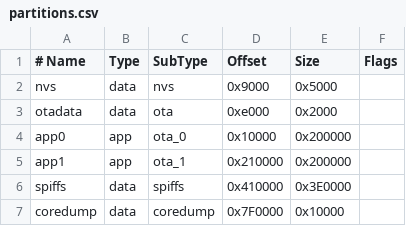
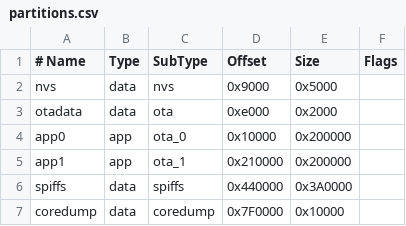
Before and after one commit to MattLD13/SportsTickerBackend, a CSV file: esp32_hub75/partitions.csv, drawn as a sheet.

```diff
--- a/esp32_hub75/partitions.csv
+++ b/esp32_hub75/partitions.csv
@@ -5,3 +5,3 @@ app0,     app,  ota_0,   0x10000,  0x200000,
 app1,     app,  ota_1,   0x210000, 0x200000,
-spiffs,   data, spiffs,  0x410000, 0x3E0000,
+spiffs,   data, spiffs,  0x440000, 0x3A0000,
 coredump, data, coredump,0x7F0000, 0x10000,
```
Also changed, not shown: 48 other files.
